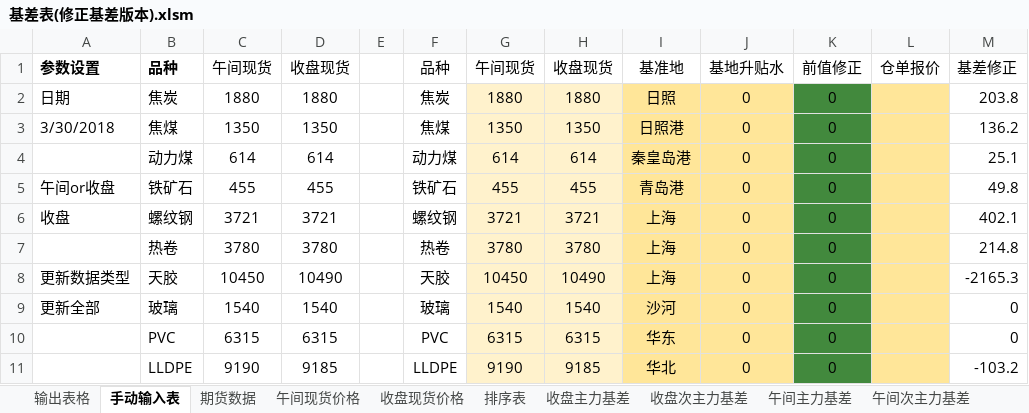
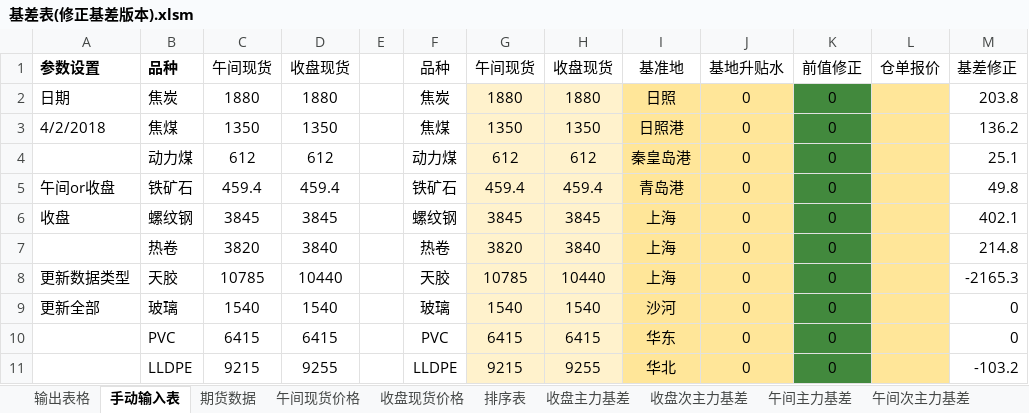
Before and after one commit to ildhj0116/Work, an Excel workbook: Simulation_Trade/Basis/基差表/基差表(修正基差版本).xlsm, sheet 手动输入表, drawn as a sheet; only a part is shown; values as stored, in another font and other column widths than the file's, no borders; charts and pictures not drawn; the diff covers the shown part only; the diff names each change by its address in the sheet, - before the commit and + after, or states it on an @@ line.

```diff
--- a/Simulation_Trade/Basis/基差表/基差表(修正基差版本).xlsm (sheet 手动输入表)
+++ b/Simulation_Trade/Basis/基差表/基差表(修正基差版本).xlsm (sheet 手动输入表)
-A3: 3/30/2018
+A3: 4/2/2018
-C4: 614
+C4: 612
-D4: 614
+D4: 612
-G4: 614
+G4: 612
-H4: 614
+H4: 612
-C5: 455
+C5: 459.4
-D5: 455
+D5: 459.4
-G5: 455
+G5: 459.4
-H5: 455
+H5: 459.4
-C6: 3721
+C6: 3845
-D6: 3721
+D6: 3845
-G6: 3721
+G6: 3845
-H6: 3721
+H6: 3845
-C7: 3780
+C7: 3820
-D7: 3780
+D7: 3840
-G7: 3780
+G7: 3820
-H7: 3780
+H7: 3840
-C8: 10450
+C8: 10785
-D8: 10490
+D8: 10440
-G8: 10450
+G8: 10785
-H8: 10490
+H8: 10440
-C10: 6315
+C10: 6415
-D10: 6315
+D10: 6415
-G10: 6315
+G10: 6415
-H10: 6315
+H10: 6415
-C11: 9190
+C11: 9215
-D11: 9185
+D11: 9255
-G11: 9190
+G11: 9215
-H11: 9185
+H11: 9255
```
Also changed, not shown: 53 edited cells elsewhere in this sheet, sheet 排序表, sheet 期货数据, sheet 输出表格, sheet 收盘基地, sheet 收盘基地升贴水, sheet 收盘现货价格, 2 more sheets, formulas that keep their value, 1 other file.
